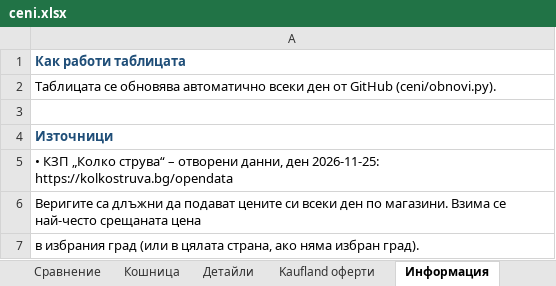
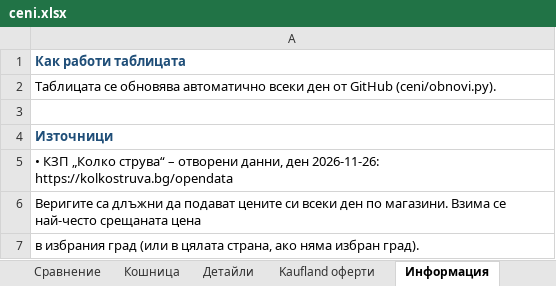
Before and after one commit to pmitev85-create/ceni-app, an Excel workbook: ceni/ceni.xlsx, sheet Информация, drawn as a sheet; only a part is shown; values as stored, in another font and other column widths than the file's, no borders; the diff names each change by its address in the sheet, - before the commit and + after, or states it on an @@ line.

```diff
--- a/ceni/ceni.xlsx (sheet Информация)
+++ b/ceni/ceni.xlsx (sheet Информация)
-A5: …данни, ден 2026-11-25: https://kolkostruva.bg/opendata
+A5: …данни, ден 2026-11-26: https://kolkostruva.bg/opendata
```
Also changed, not shown: sheet Kaufland оферти, sheet Детайли, sheet Сравнение, 3 other files.
